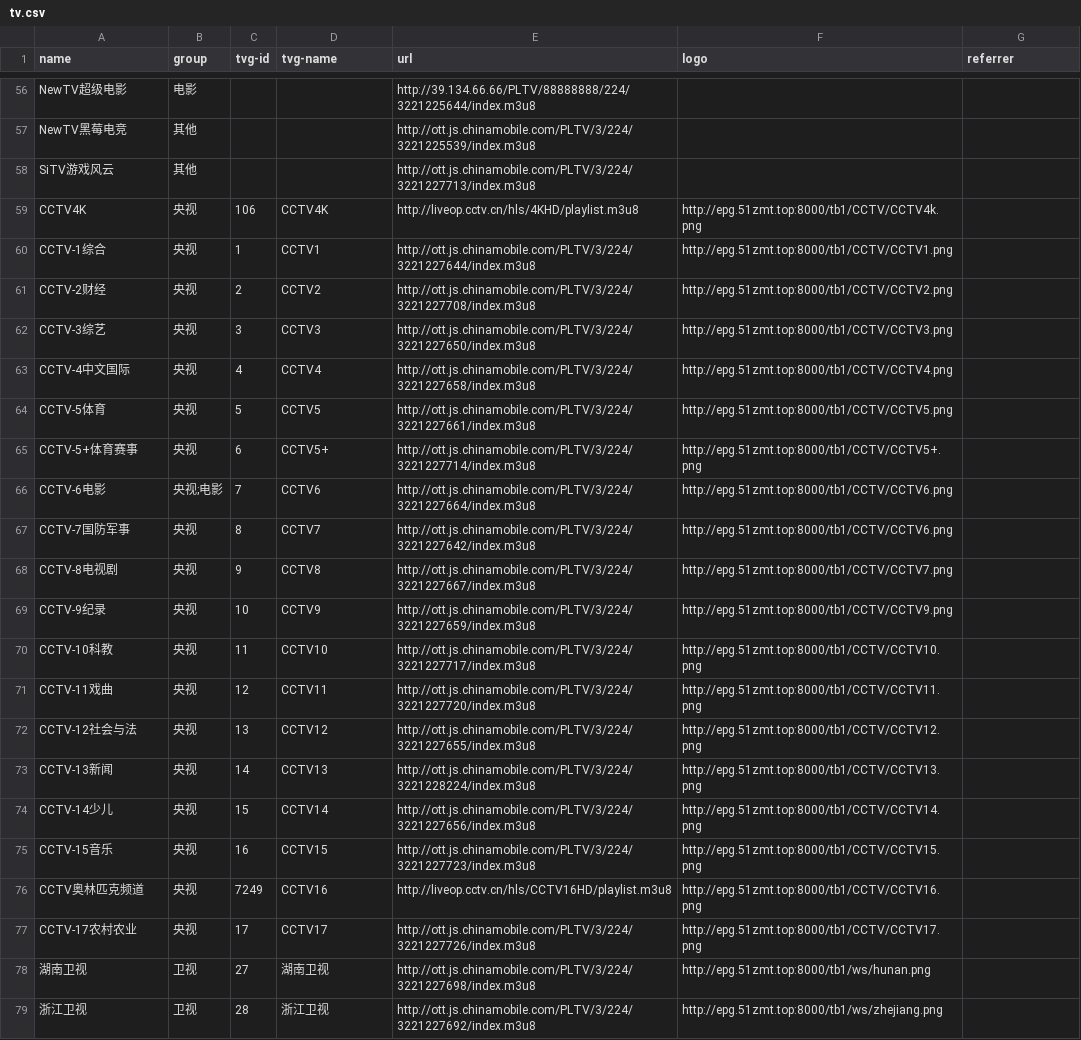
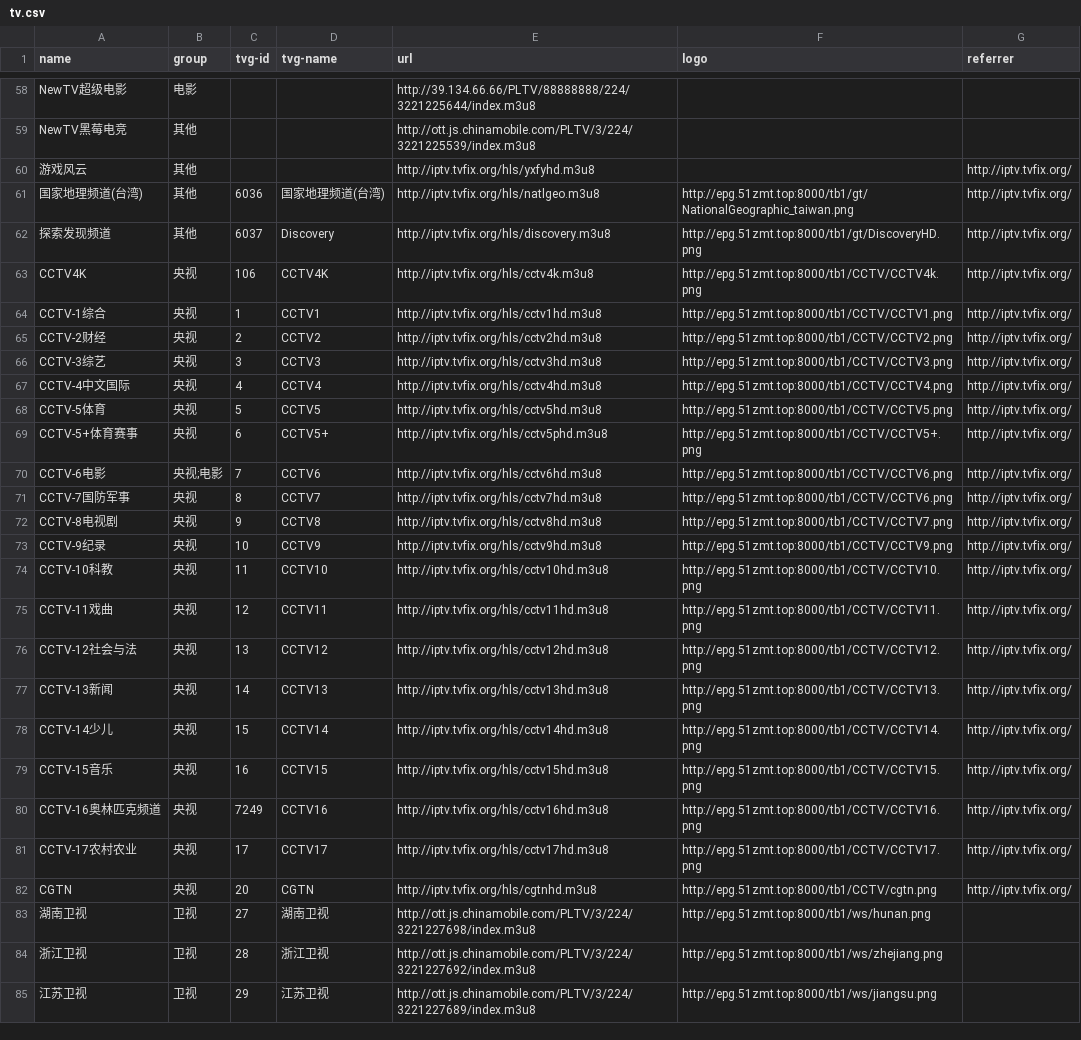
Before and after one commit to luoyuhao0x58/m3u8, a CSV file: resources/tv.csv, drawn as a sheet; only a part is shown, gaps mark what is left out; the shorter side is filled out with more unchanged rows; removed rows and columns are numbered as before the commit, all else as after; the diff covers the shown part only; the diff names each change by its address in the sheet, - before the commit and + after, or states it on an @@ line.

```diff
--- a/resources/tv.csv
+++ b/resources/tv.csv
-row 58: SiTV游戏风云 | 其他 |  |  | http://ott.js.chinamobile.com/PLTV/3/224/3221227713/index.m3u8
+row 60: 游戏风云 | 其他 |  |  | http://iptv.tvfix.org/hls/yxfyhd.m3u8 |  | http://iptv.tvfix.org/
+row 61: 国家地理频道(台湾) | 其他 | 6036 | 国家地理频道(台湾) | http://iptv.tvfix.org/hls/natlgeo.m3u8 | http://epg.51zmt.top:8000/tb1/gt/NationalGeographic_taiwan.png | http://iptv.tvfix.org/
+row 62: 探索发现频道 | 其他 | 6037 | Discovery | http://iptv.tvfix.org/hls/discovery.m3u8 | http://epg.51zmt.top:8000/tb1/gt/DiscoveryHD.png | http://iptv.tvfix.org/
-E63 (url): http://liveop.cctv.cn/hls/4KHD/playlist.m3u8
+E63 (url): http://iptv.tvfix.org/hls/cctv4k.m3u8
-G63:G81 (referrer): (empty)
+G63:G81 (referrer): http://iptv.tvfix.org/
-E64 (url): http://ott.js.chinamobile.com/PLTV/3/224/3221227644/index.m3u8
+E64 (url): http://iptv.tvfix.org/hls/cctv1hd.m3u8
-E65 (url): http://ott.js.chinamobile.com/PLTV/3/224/3221227708/index.m3u8
+E65 (url): http://iptv.tvfix.org/hls/cctv2hd.m3u8
-E66 (url): http://ott.js.chinamobile.com/PLTV/3/224/3221227650/index.m3u8
+E66 (url): http://iptv.tvfix.org/hls/cctv3hd.m3u8
-E67 (url): http://ott.js.chinamobile.com/PLTV/3/224/3221227658/index.m3u8
+E67 (url): http://iptv.tvfix.org/hls/cctv4hd.m3u8
-E68 (url): http://ott.js.chinamobile.com/PLTV/3/224/3221227661/index.m3u8
+E68 (url): http://iptv.tvfix.org/hls/cctv5hd.m3u8
-E69 (url): http://ott.js.chinamobile.com/PLTV/3/224/3221227714/index.m3u8
+E69 (url): http://iptv.tvfix.org/hls/cctv5phd.m3u8
-E70 (url): http://ott.js.chinamobile.com/PLTV/3/224/3221227664/index.m3u8
+E70 (url): http://iptv.tvfix.org/hls/cctv6hd.m3u8
-E71 (url): http://ott.js.chinamobile.com/PLTV/3/224/3221227642/index.m3u8
+E71 (url): http://iptv.tvfix.org/hls/cctv7hd.m3u8
-E72 (url): http://ott.js.chinamobile.com/PLTV/3/224/3221227667/index.m3u8
+E72 (url): http://iptv.tvfix.org/hls/cctv8hd.m3u8
-E73 (url): http://ott.js.chinamobile.com/PLTV/3/224/3221227659/index.m3u8
+E73 (url): http://iptv.tvfix.org/hls/cctv9hd.m3u8
-E74 (url): http://ott.js.chinamobile.com/PLTV/3/224/3221227717/index.m3u8
+E74 (url): http://iptv.tvfix.org/hls/cctv10hd.m3u8
-E75 (url): http://ott.js.chinamobile.com/PLTV/3/224/3221227720/index.m3u8
+E75 (url): http://iptv.tvfix.org/hls/cctv11hd.m3u8
-E76 (url): http://ott.js.chinamobile.com/PLTV/3/224/3221227655/index.m3u8
+E76 (url): http://iptv.tvfix.org/hls/cctv12hd.m3u8
-E77 (url): http://ott.js.chinamobile.com/PLTV/3/224/3221228224/index.m3u8
+E77 (url): http://iptv.tvfix.org/hls/cctv13hd.m3u8
-E78 (url): http://ott.js.chinamobile.com/PLTV/3/224/3221227656/index.m3u8
+E78 (url): http://iptv.tvfix.org/hls/cctv14hd.m3u8
-E79 (url): http://ott.js.chinamobile.com/PLTV/3/224/3221227723/index.m3u8
+E79 (url): http://iptv.tvfix.org/hls/cctv15hd.m3u8
-A80 (name): CCTV奥林匹克频道
+A80 (name): CCTV-16奥林匹克频道
-E80 (url): http://liveop.cctv.cn/hls/CCTV16HD/playlist.m3u8
+E80 (url): http://iptv.tvfix.org/hls/cctv16hd.m3u8
-E81 (url): http://ott.js.chinamobile.com/PLTV/3/224/3221227726/index.m3u8
+E81 (url): http://iptv.tvfix.org/hls/cctv17hd.m3u8
+row 82: CGTN | 央视 | 20 | CGTN | http://iptv.tvfix.org/hls/cgtnhd.m3u8 | http://epg.51zmt.top:8000/tb1/CCTV/cgtn.png | http://iptv.tvfix.org/
```
Also changed, not shown: 6 added rows, 4 removed rows, 2 moved rows and 5 edited cells elsewhere in this file.
